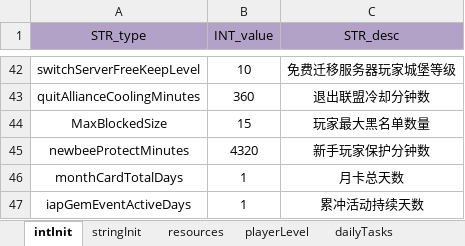
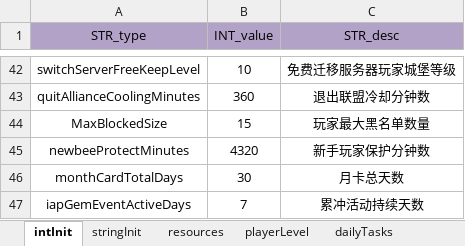
Before and after one commit to ModunZhang/kod_server, an Excel workbook: gameData/shared/PlayerInitData.xlsx, sheet intInit, drawn as a sheet; only a part is shown, gaps mark what is left out; values as stored, in another font and other column widths than the file's, no borders; the diff names each change by its address in the sheet, - before the commit and + after, or states it on an @@ line.

```diff
--- a/gameData/shared/PlayerInitData.xlsx (sheet intInit)
+++ b/gameData/shared/PlayerInitData.xlsx (sheet intInit)
-B46 (INT_value): 1
+B46 (INT_value): 30
-B47 (INT_value): 1
+B47 (INT_value): 7
```
Also changed, not shown: 1 other file.
